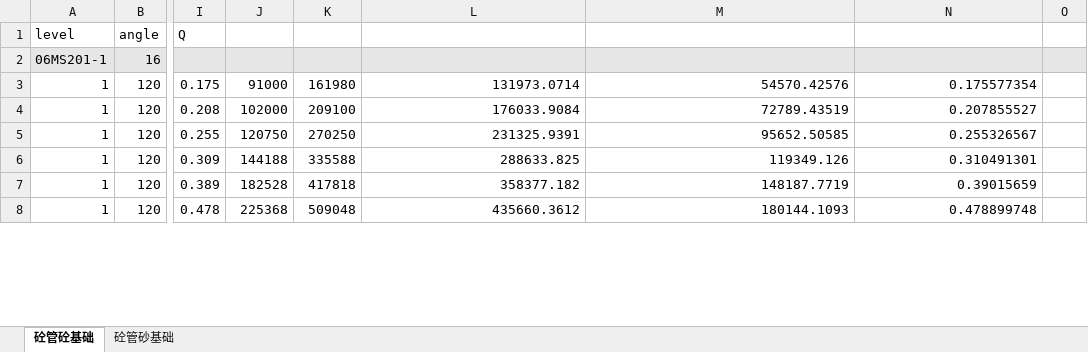
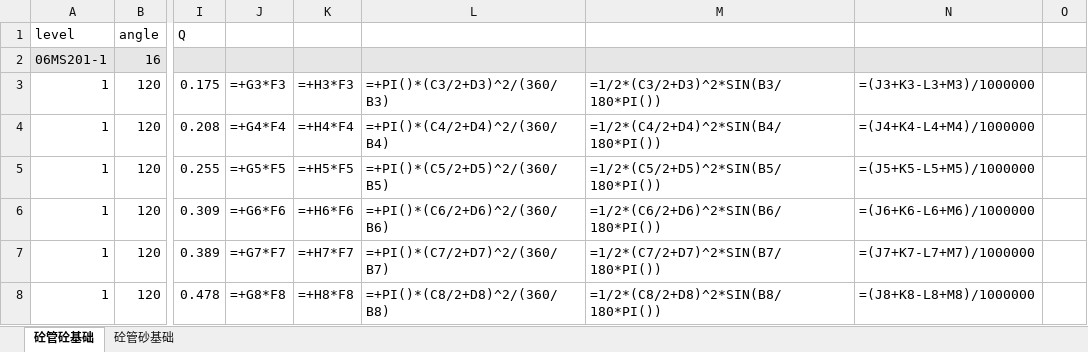
Before and after one commit to ArjenCole/section2, an Excel workbook: src/app/resources/atlas/06MS201-1.xlsx, sheet 砼管砼基础, drawn as a sheet; only a part is shown, gaps mark what is left out; values as stored, in another font and other column widths than the file's, no borders; formulas without a stored value are shown as written; the diff covers the shown part only; the diff names each change by its address in the sheet, - before the commit and + after, or states it on an @@ line.

```diff
--- a/src/app/resources/atlas/06MS201-1.xlsx (sheet 砼管砼基础)
+++ b/src/app/resources/atlas/06MS201-1.xlsx (sheet 砼管砼基础)
-J3: 91000
+J3: =+G3*F3
-K3: 161980
+K3: =+H3*F3
-L3: 131973.0714
+L3: =+PI()*(C3/2+D3)^2/(360/B3)
-M3: 54570.42576
+M3: =1/2*(C3/2+D3)^2*SIN(B3/180*PI())
-N3: 0.175577354
+N3: =(J3+K3-L3+M3)/1000000
-J4: 102000
+J4: =+G4*F4
-K4: 209100
+K4: =+H4*F4
-L4: 176033.9084
+L4: =+PI()*(C4/2+D4)^2/(360/B4)
-M4: 72789.43519
+M4: =1/2*(C4/2+D4)^2*SIN(B4/180*PI())
-N4: 0.207855527
+N4: =(J4+K4-L4+M4)/1000000
-J5: 120750
+J5: =+G5*F5
-K5: 270250
+K5: =+H5*F5
-L5: 231325.9391
+L5: =+PI()*(C5/2+D5)^2/(360/B5)
-M5: 95652.50585
+M5: =1/2*(C5/2+D5)^2*SIN(B5/180*PI())
-N5: 0.255326567
+N5: =(J5+K5-L5+M5)/1000000
-J6: 144188
+J6: =+G6*F6
-K6: 335588
+K6: =+H6*F6
-L6: 288633.825
+L6: =+PI()*(C6/2+D6)^2/(360/B6)
-M6: 119349.126
+M6: =1/2*(C6/2+D6)^2*SIN(B6/180*PI())
-N6: 0.310491301
+N6: =(J6+K6-L6+M6)/1000000
-J7: 182528
+J7: =+G7*F7
-K7: 417818
+K7: =+H7*F7
-L7: 358377.182
+L7: =+PI()*(C7/2+D7)^2/(360/B7)
-M7: 148187.7719
+M7: =1/2*(C7/2+D7)^2*SIN(B7/180*PI())
-N7: 0.39015659
+N7: =(J7+K7-L7+M7)/1000000
-J8: 225368
+J8: =+G8*F8
-K8: 509048
+K8: =+H8*F8
-L8: 435660.3612
+L8: =+PI()*(C8/2+D8)^2/(360/B8)
-M8: 180144.1093
+M8: =1/2*(C8/2+D8)^2*SIN(B8/180*PI())
-N8: 0.478899748
+N8: =(J8+K8-L8+M8)/1000000
```
Also changed, not shown: 719 edited cells elsewhere in this sheet, sheet 砼管砂基础, 11 other files.
